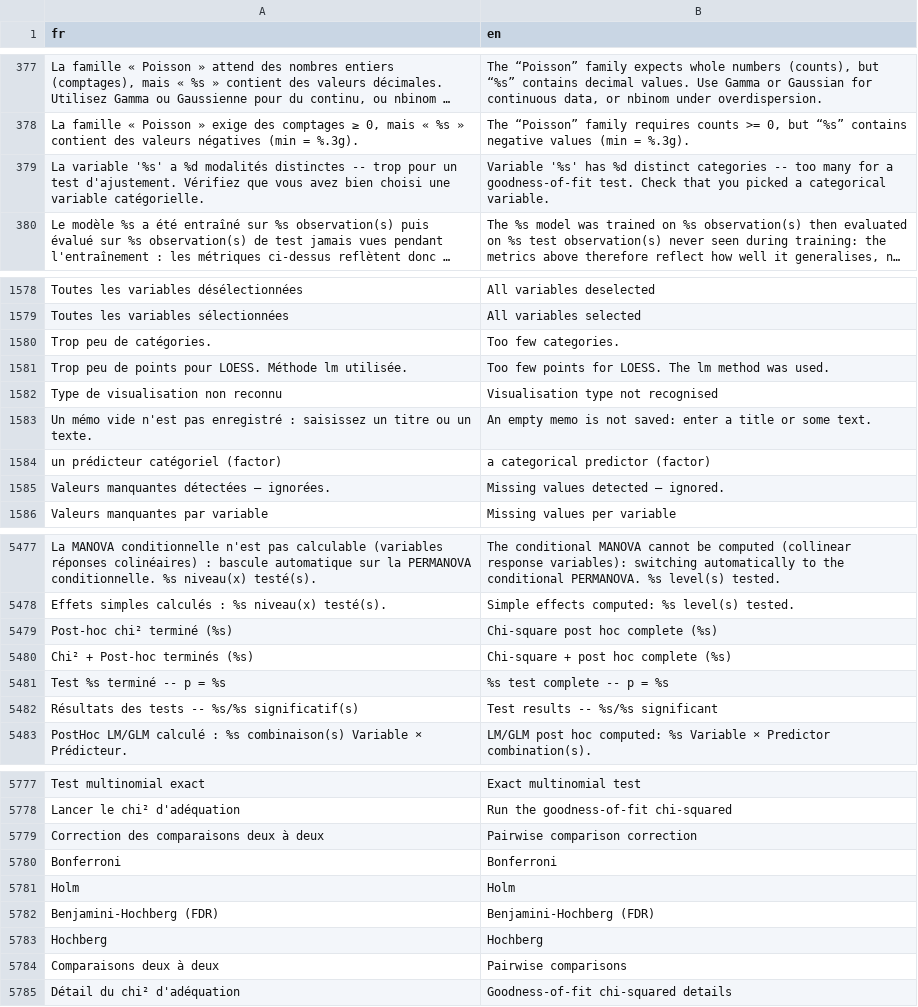
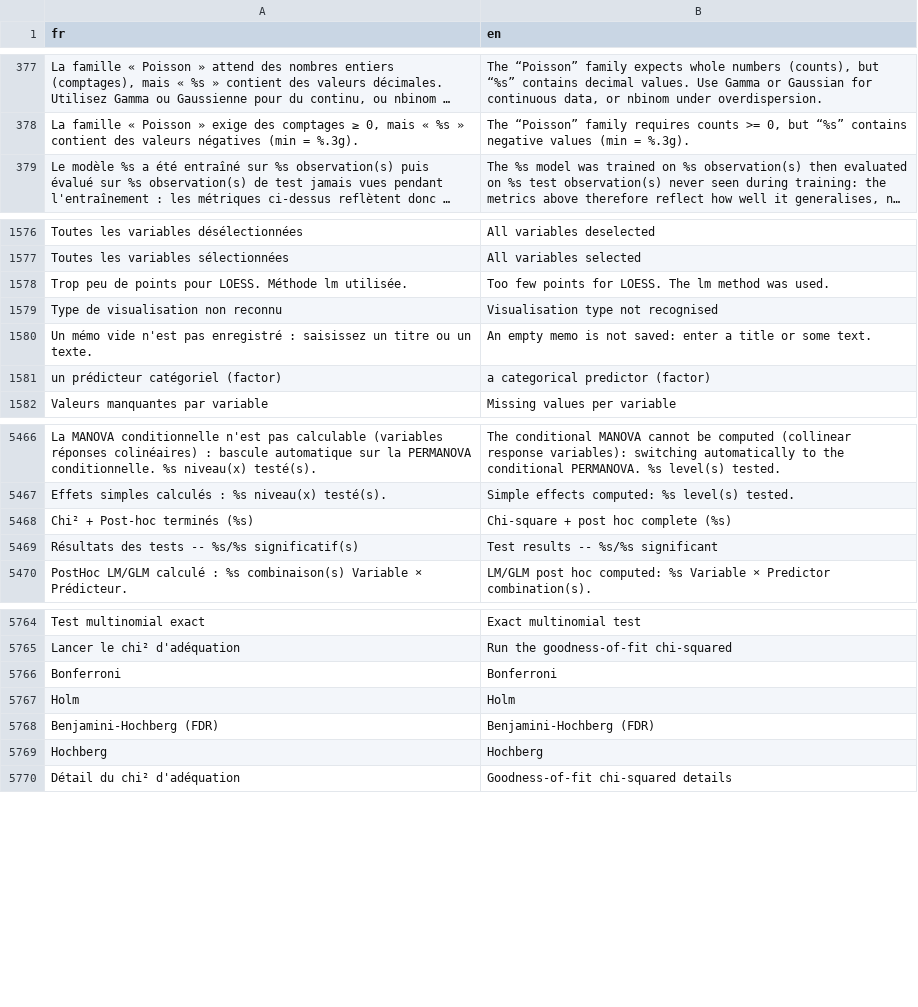
Before and after one commit to houphouet/hstat, a CSV file: inst/app/i18n/fr-en.csv, drawn as a sheet; only a part is shown, gaps mark what is left out; long unchanged cells end in …; removed rows and columns are numbered as before the commit, all else as after; the diff covers the shown part only; the diff names each change by its address in the sheet, - before the commit and + after, or states it on an @@ line.

```diff
--- a/inst/app/i18n/fr-en.csv
+++ b/inst/app/i18n/fr-en.csv
-row 379: La variable '%s' a %d modalités distinctes -- trop pour un test d'ajustement. Vérifiez que vous avez bien choisi une variable catégorielle. | Variable '%s' has %d distinct categories -- too many for a goodness-of-fit test. Check that you picked a categorical variable.
-row 1580: Trop peu de catégories. | Too few categories.
-row 1585: Valeurs manquantes détectées — ignorées. | Missing values detected — ignored.
-row 5479: Post-hoc chi² terminé (%s) | Chi-square post hoc complete (%s)
-row 5481: Test %s terminé -- p = %s | %s test complete -- p = %s
-row 5779: Correction des comparaisons deux à deux | Pairwise comparison correction
-row 5784: Comparaisons deux à deux | Pairwise comparisons
```
Also changed, not shown: 34 added rows and 9 removed rows elsewhere in this file, 6 other files.
